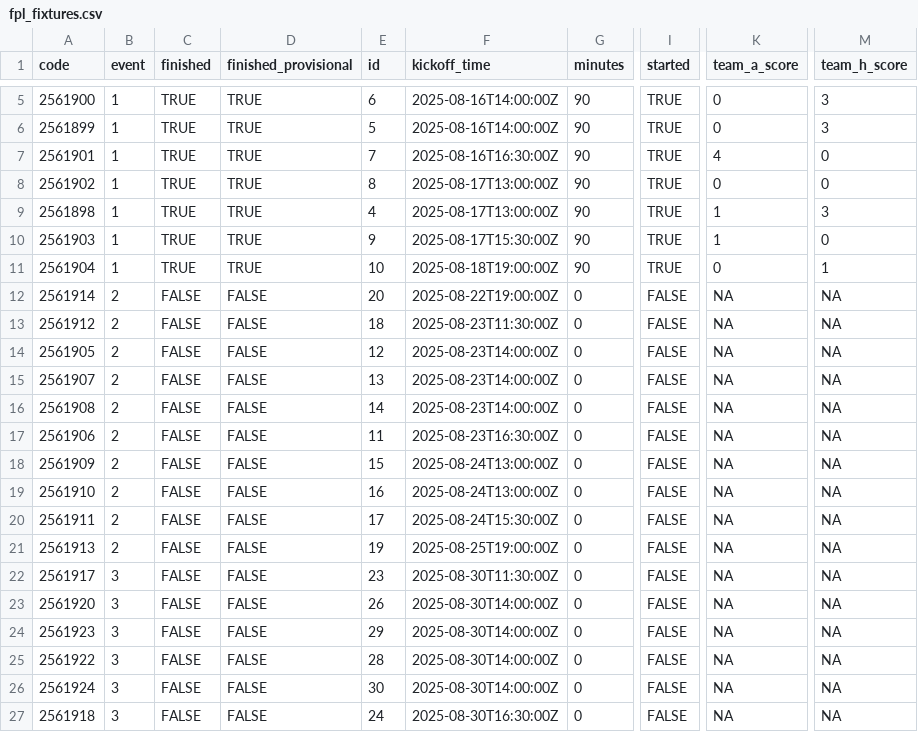
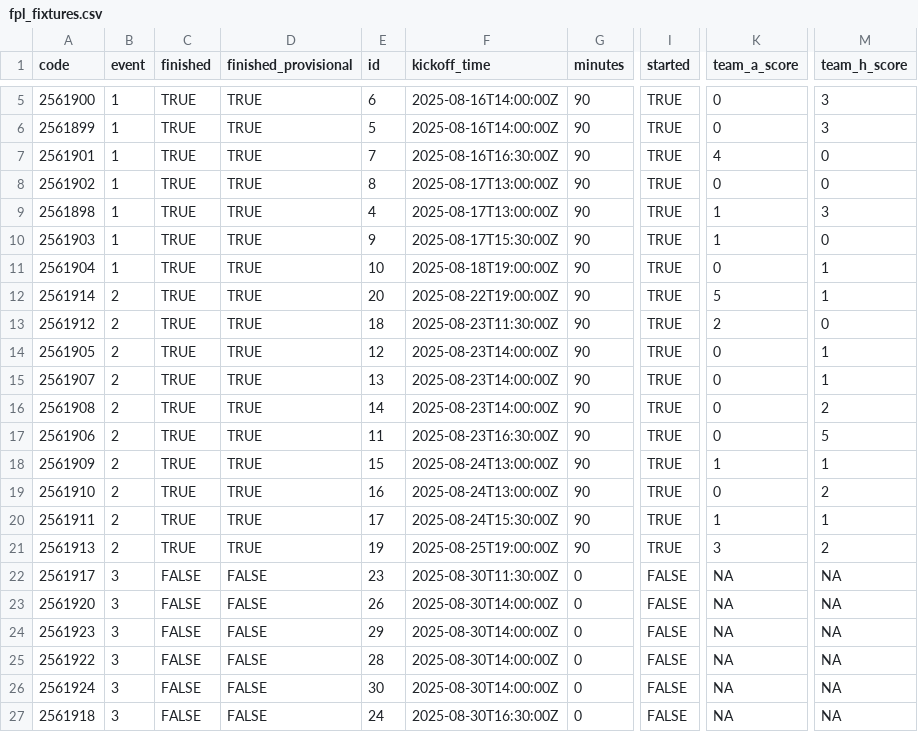
Before and after one commit to yawnocmot/fantasypremierleague2025, a CSV file: processed_data/fpl_fixtures.csv, drawn as a sheet; only a part is shown, gaps mark what is left out; the diff names each change by its address in the sheet, - before the commit and + after, or states it on an @@ line.

```diff
--- a/processed_data/fpl_fixtures.csv
+++ b/processed_data/fpl_fixtures.csv
-C12:C21 (finished): FALSE
+C12:C21 (finished): TRUE
-D12:D21 (finished_provisional): FALSE
+D12:D21 (finished_provisional): TRUE
-G12:G21 (minutes): 0
+G12:G21 (minutes): 90
-I12:I21 (started): FALSE
+I12:I21 (started): TRUE
-K12 (team_a_score): NA
+K12 (team_a_score): 5
-M12 (team_h_score): NA
+M12 (team_h_score): 1
-K13 (team_a_score): NA
+K13 (team_a_score): 2
-M13 (team_h_score): NA
+M13 (team_h_score): 0
-K14:K17 (team_a_score): NA
+K14:K17 (team_a_score): 0
-M14:M15 (team_h_score): NA
+M14:M15 (team_h_score): 1
-M16 (team_h_score): NA
+M16 (team_h_score): 2
-M17 (team_h_score): NA
+M17 (team_h_score): 5
-K18 (team_a_score): NA
+K18 (team_a_score): 1
-M18 (team_h_score): NA
+M18 (team_h_score): 1
-K19 (team_a_score): NA
+K19 (team_a_score): 0
-M19 (team_h_score): NA
+M19 (team_h_score): 2
-K20 (team_a_score): NA
+K20 (team_a_score): 1
-M20 (team_h_score): NA
+M20 (team_h_score): 1
-K21 (team_a_score): NA
+K21 (team_a_score): 3
-M21 (team_h_score): NA
+M21 (team_h_score): 2
```
Also changed, not shown: processed_data/fixtures_poisson_format.csv, processed_data/fpl_teams.csv, 9 other files.
